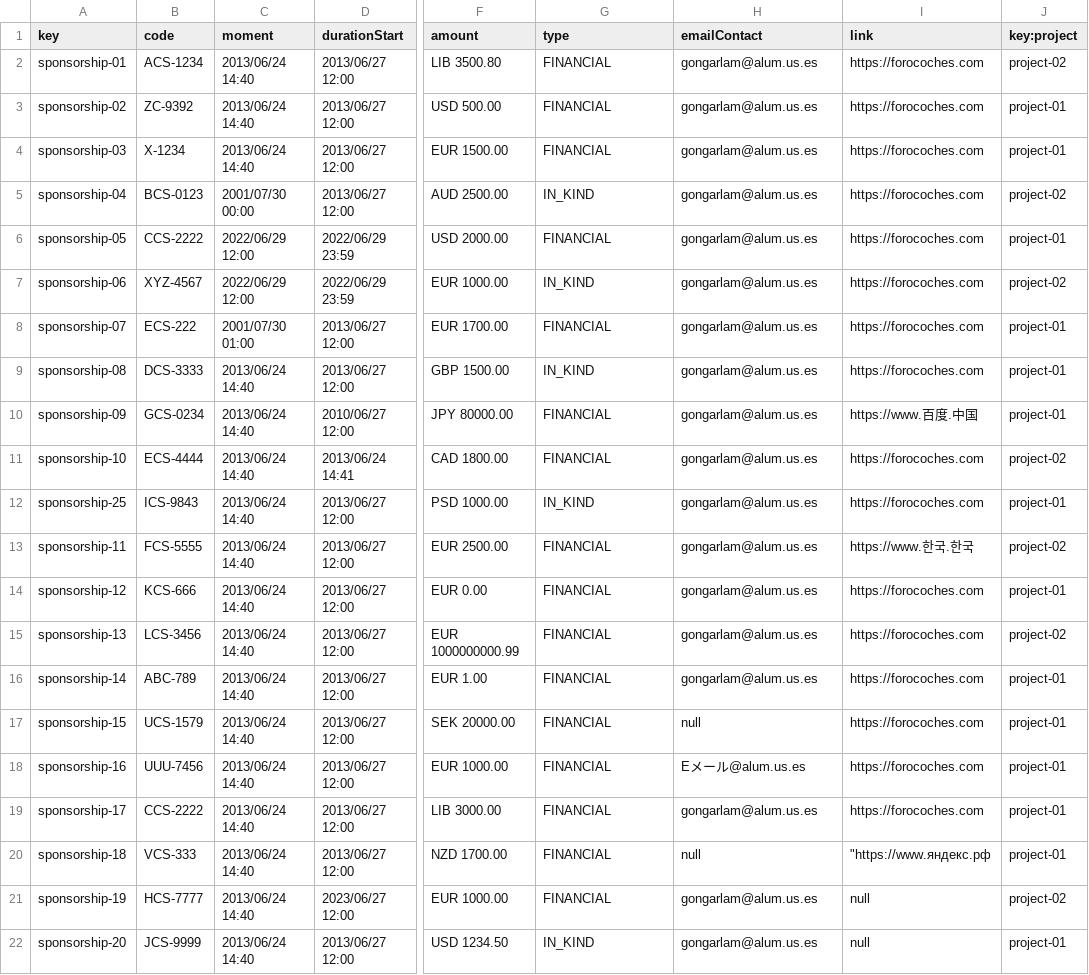
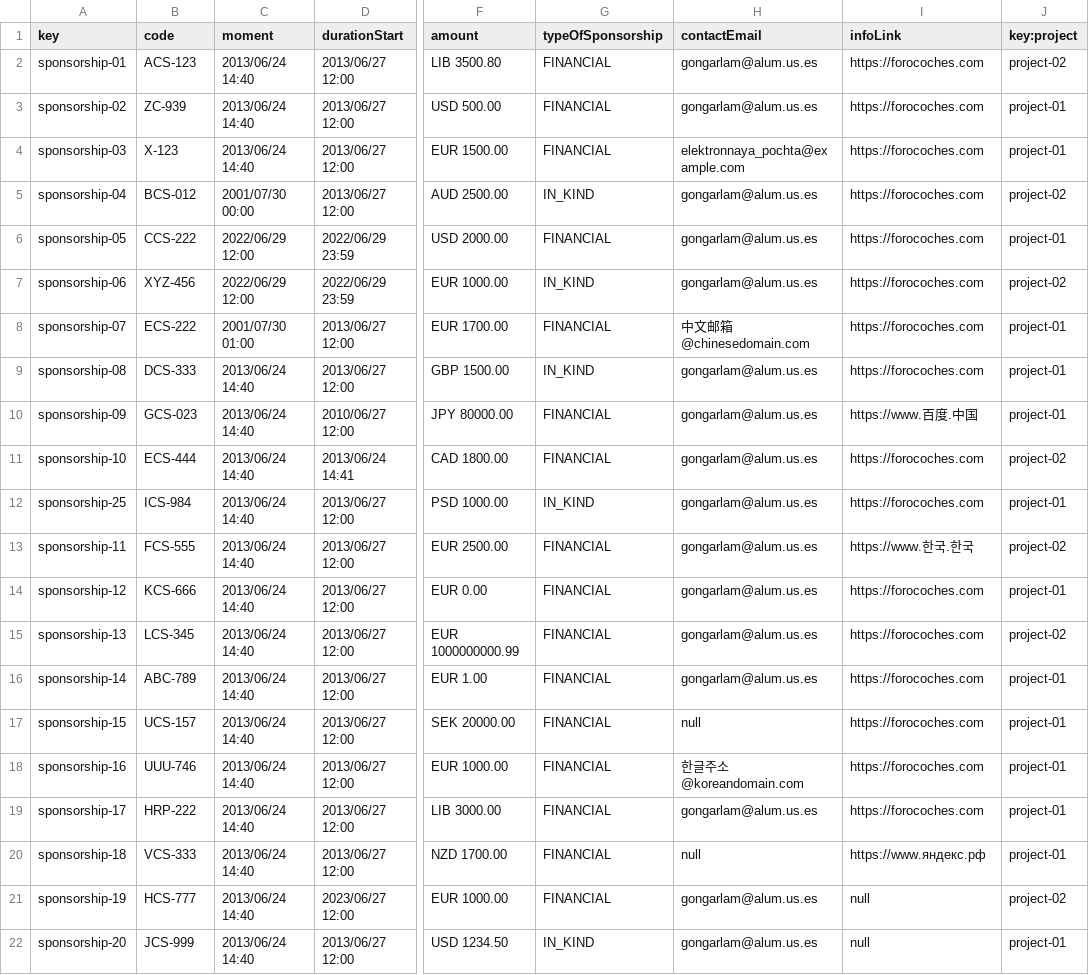
Before and after one commit to karyouben/Acme-SF-D04, a CSV file: src/main/webapp/WEB-INF/resources/sample-data/sponsorship.csv, drawn as a sheet; only a part is shown, gaps mark what is left out; the diff names each change by its address in the sheet, - before the commit and + after, or states it on an @@ line.

```diff
--- a/src/main/webapp/WEB-INF/resources/sample-data/sponsorship.csv
+++ b/src/main/webapp/WEB-INF/resources/sample-data/sponsorship.csv
-G1: type
+G1: typeOfSponsorship
-H1: emailContact
+H1: contactEmail
-I1: link
+I1: infoLink
-B2 (code): ACS-1234
+B2 (code): ACS-123
-B3 (code): ZC-9392
+B3 (code): ZC-939
-B4 (code): X-1234
+B4 (code): X-123
-H4 (contactEmail): gongarlam@alum.us.es
+H4 (contactEmail): elektronnaya_pochta@example.com
-B5 (code): BCS-0123
+B5 (code): BCS-012
-B6 (code): CCS-2222
+B6 (code): CCS-222
-B7 (code): XYZ-4567
+B7 (code): XYZ-456
-H8 (contactEmail): gongarlam@alum.us.es
+H8 (contactEmail): 中文邮箱@chinesedomain.com
-B9 (code): DCS-3333
+B9 (code): DCS-333
-B10 (code): GCS-0234
+B10 (code): GCS-023
-B11 (code): ECS-4444
+B11 (code): ECS-444
-B12 (code): ICS-9843
+B12 (code): ICS-984
-B13 (code): FCS-5555
+B13 (code): FCS-555
-B15 (code): LCS-3456
+B15 (code): LCS-345
-B17 (code): UCS-1579
+B17 (code): UCS-157
-B18 (code): UUU-7456
+B18 (code): UUU-746
-H18 (contactEmail): Eメール@alum.us.es
+H18 (contactEmail): 한글주소@koreandomain.com
-B19 (code): CCS-2222
+B19 (code): HRP-222
-I20 (infoLink): "https://www.яндекс.рф
+I20 (infoLink): https://www.яндекс.рф
-B21 (code): HCS-7777
+B21 (code): HCS-777
-B22 (code): JCS-9999
+B22 (code): JCS-999
```
Also changed, not shown: src/main/webapp/WEB-INF/resources/sample-data/invoice.csv, src/main/webapp/WEB-INF/resources/sample-data/sponsor.csv, 3 other files.
